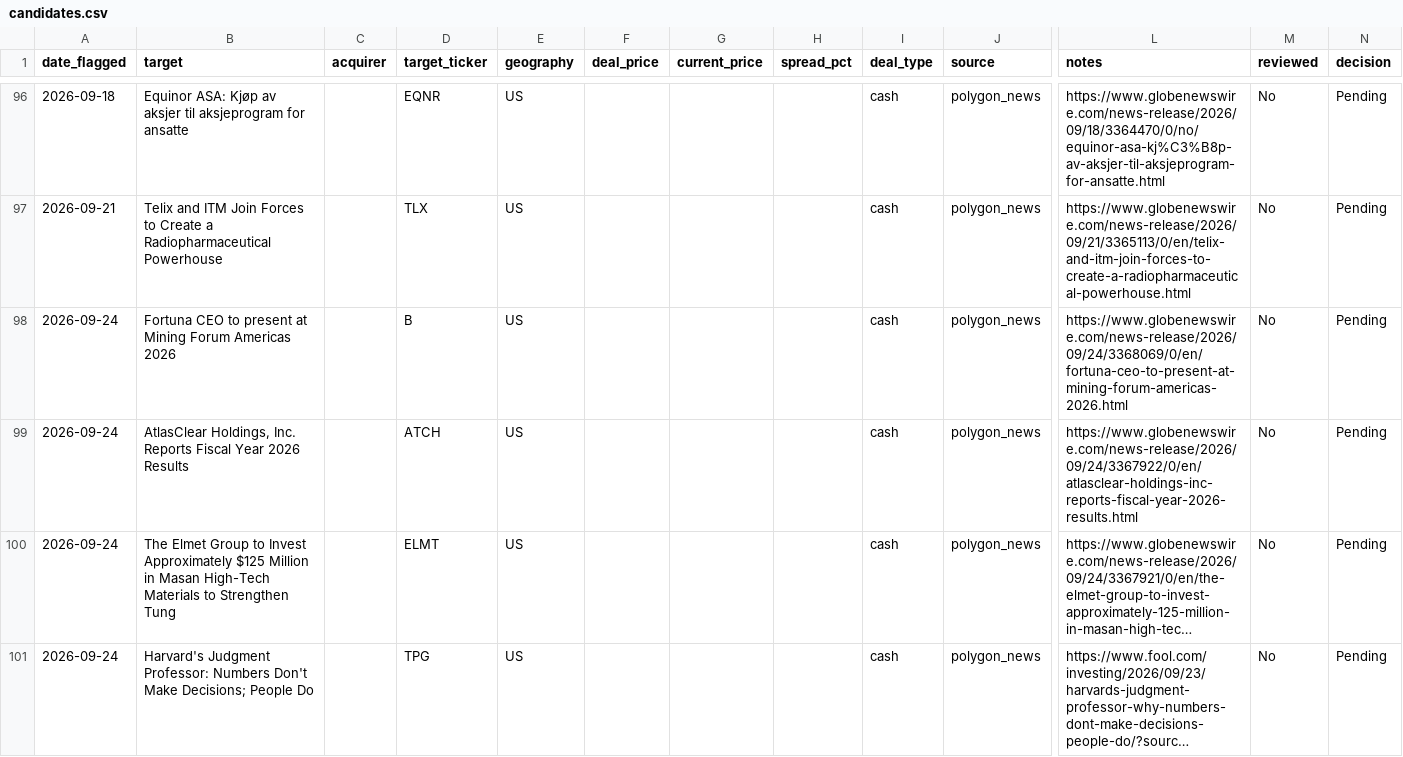
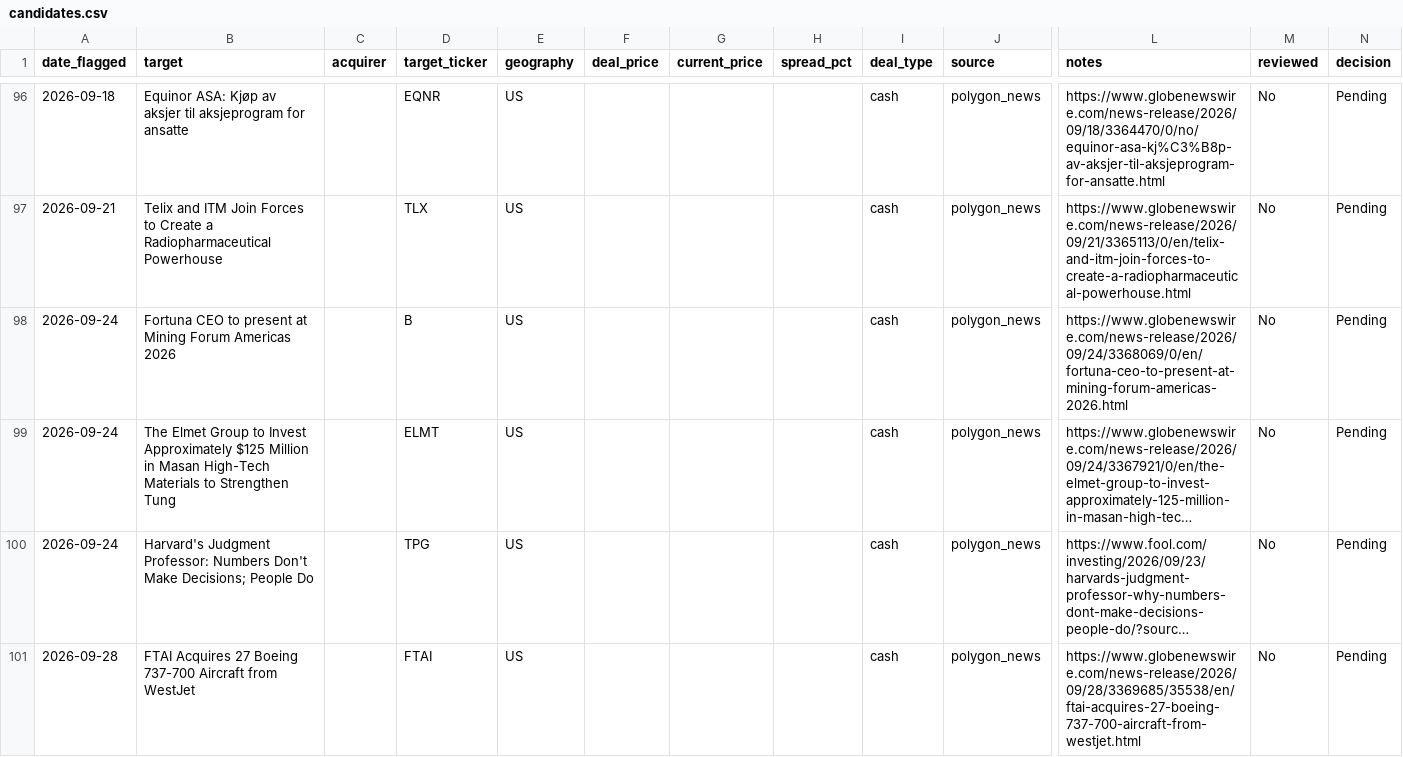
Before and after one commit to Chyde2010/merger_arb_test, a CSV file: data/candidates.csv, drawn as a sheet; only a part is shown, gaps mark what is left out; long unchanged cells end in …; removed rows and columns are numbered as before the commit, all else as after; rows hold the shown columns only; the diff covers the shown part only; the diff names each change by its address in the sheet, - before the commit and + after, or states it on an @@ line.

```diff
--- a/data/candidates.csv
+++ b/data/candidates.csv
-row 99: 2026-09-24 | AtlasClear Holdings, Inc. Reports Fiscal Year 2026 Results |  | ATCH | US |  |  |  | cash | polygon_news | https://www.globenewswire.com/news-release/2026/09/24/3367922/0/en/atlasclear-holdings-inc-reports-fiscal-year-2026-results.html | No | Pending
+row 101: 2026-09-28 | FTAI Acquires 27 Boeing 737-700 Aircraft from WestJet |  | FTAI | US |  |  |  | cash | polygon_news | https://www.globenewswire.com/news-release/2026/09/28/3369685/35538/en/ftai-acquires-27-boeing-737-700-aircraft-from-westjet.html | No | Pending
```
Also changed, not shown: 2 added rows and 4 edited cells elsewhere in this file, data/performance.csv, 1 other file.
